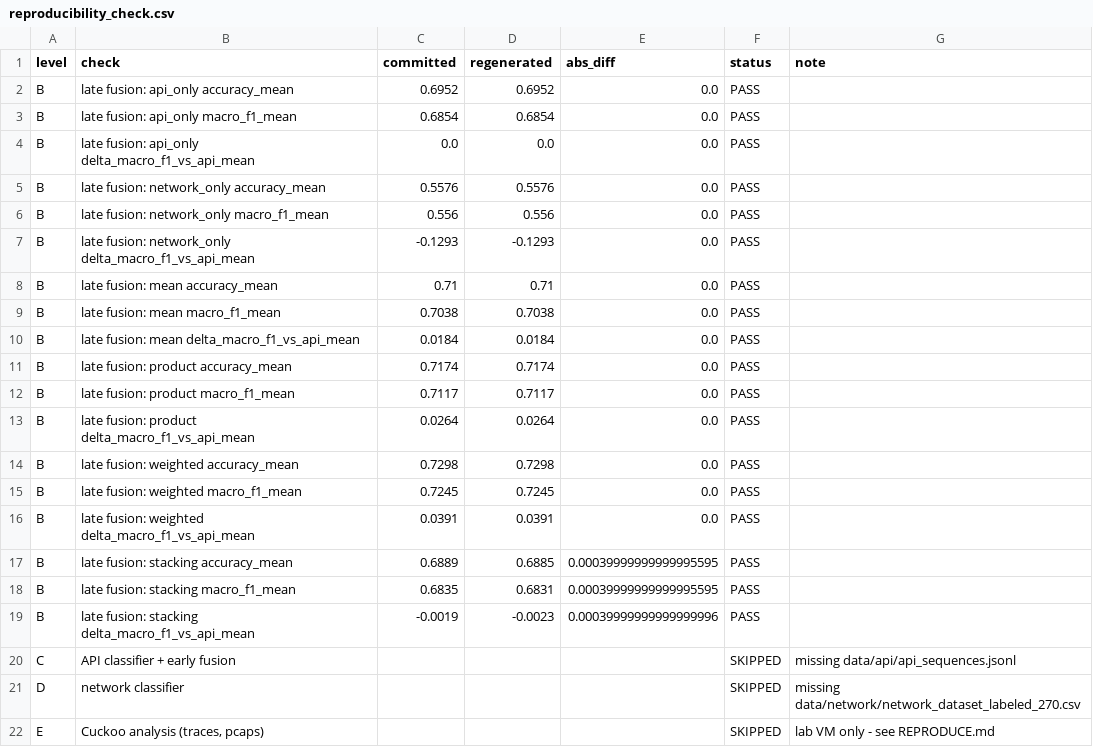
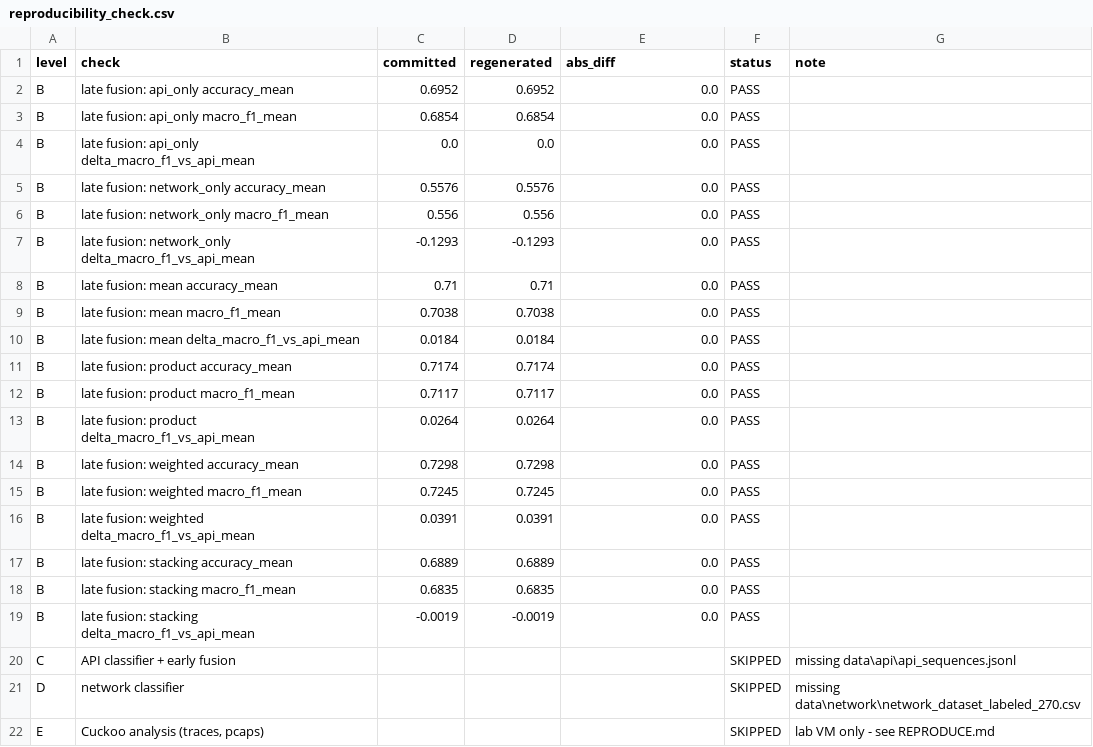
Before and after one commit to samizepol/Cyber_mid, a CSV file: reports/final/reproducibility_check.csv, drawn as a sheet.

```diff
--- a/reports/final/reproducibility_check.csv
+++ b/reports/final/reproducibility_check.csv
@@ -16,7 +16,7 @@ B,late fusion: weighted macro_f1_mean,0.7245,0.7245,0.0,PASS,
 B,late fusion: weighted delta_macro_f1_vs_api_mean,0.0391,0.0391,0.0,PASS,
-B,late fusion: stacking accuracy_mean,0.6889,0.6885,0.00039999999999995595,PASS,
-B,late fusion: stacking macro_f1_mean,0.6835,0.6831,0.00039999999999995595,PASS,
-B,late fusion: stacking delta_macro_f1_vs_api_mean,-0.0019,-0.0023,0.00039999999999999996,PASS,
-C,API classifier + early fusion,,,,SKIPPED,missing data/api/api_sequences.jsonl
-D,network classifier,,,,SKIPPED,missing data/network/network_dataset_labeled_270.csv
+B,late fusion: stacking accuracy_mean,0.6889,0.6889,0.0,PASS,
+B,late fusion: stacking macro_f1_mean,0.6835,0.6835,0.0,PASS,
+B,late fusion: stacking delta_macro_f1_vs_api_mean,-0.0019,-0.0019,0.0,PASS,
+C,API classifier + early fusion,,,,SKIPPED,missing data\api\api_sequences.jsonl
+D,network classifier,,,,SKIPPED,missing data\network\network_dataset_labeled_270.csv
 E,"Cuckoo analysis (traces, pcaps)",,,,SKIPPED,lab VM only - see REPRODUCE.md
```
Also changed, not shown: reports/final/results_table.csv, 6 other files.
